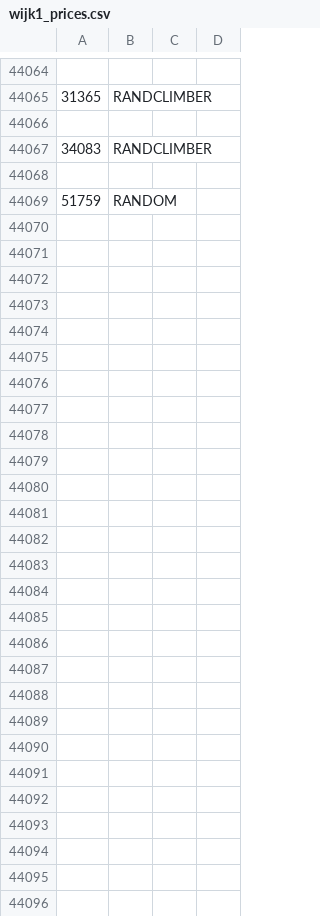
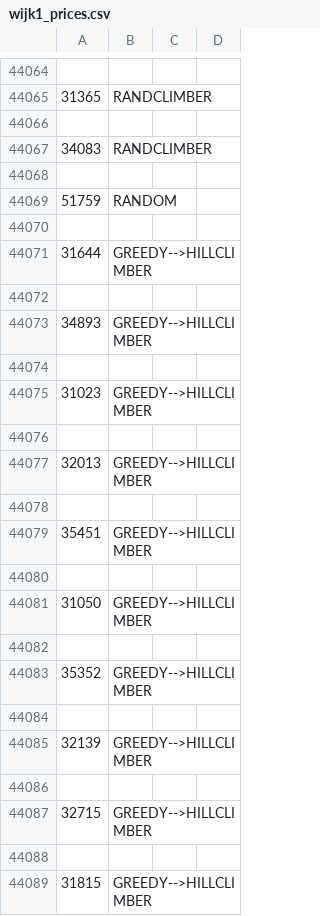
Before and after one commit to yoghurthoek/sunny_storage, a CSV file: Output_Data/wijk1_prices.csv, drawn as a sheet; only a part is shown, gaps mark what is left out; the diff names each change by its address in the sheet, - before the commit and + after, or states it on an @@ line.

```diff
--- a/Output_Data/wijk1_prices.csv
+++ b/Output_Data/wijk1_prices.csv
+row 44070: (empty)
+row 44071: 31644 | GREEDY-->HILLCLIMBER
+row 44072: (empty)
+row 44073: 34893 | GREEDY-->HILLCLIMBER
+row 44074: (empty)
+row 44075: 31023 | GREEDY-->HILLCLIMBER
+row 44076: (empty)
+row 44077: 32013 | GREEDY-->HILLCLIMBER
+row 44078: (empty)
+row 44079: 35451 | GREEDY-->HILLCLIMBER
+row 44080: (empty)
+row 44081: 31050 | GREEDY-->HILLCLIMBER
+row 44082: (empty)
+row 44083: 35352 | GREEDY-->HILLCLIMBER
+row 44084: (empty)
+row 44085: 32139 | GREEDY-->HILLCLIMBER
+row 44086: (empty)
+row 44087: 32715 | GREEDY-->HILLCLIMBER
+row 44088: (empty)
+row 44089: 31815 | GREEDY-->HILLCLIMBER
```
Also changed, not shown: Output_Data/wijk2_prices.csv, Output_Data/wijk3_prices.csv, 1 other file.
